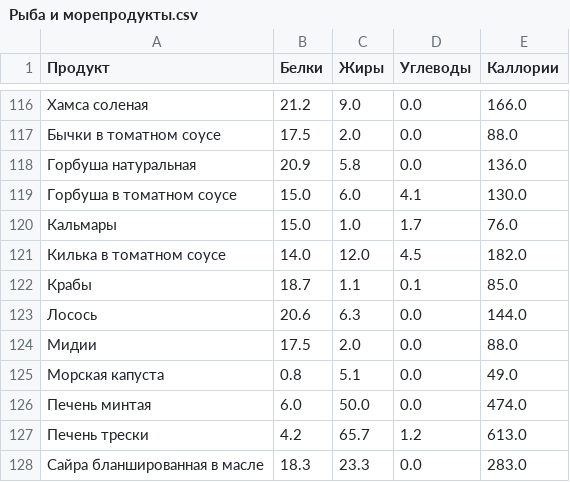
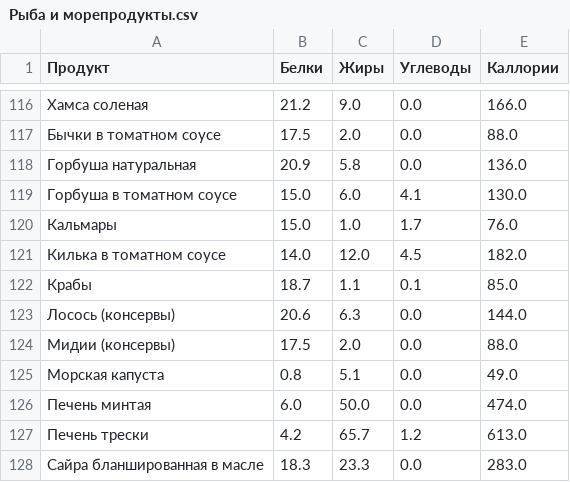
Before and after one commit to PanovYury/products_nutrients, a CSV file: resources/Рыба и морепродукты.csv, drawn as a sheet; only a part is shown, gaps mark what is left out.

```diff
--- a/resources/Рыба и морепродукты.csv
+++ b/resources/Рыба и морепродукты.csv
@@ -122,4 +122,4 @@
 Крабы;18.7;1.1;0.1;85.0
-Лосось;20.6;6.3;0.0;144.0
-Мидии;17.5;2.0;0.0;88.0
+Лосось (консервы);20.6;6.3;0.0;144.0
+Мидии (консервы);17.5;2.0;0.0;88.0
 Морская капуста;0.8;5.1;0.0;49.0
```
Also changed, not shown: resources/Овощи, картофель, зелень, грибы, овощные консервы.csv.
